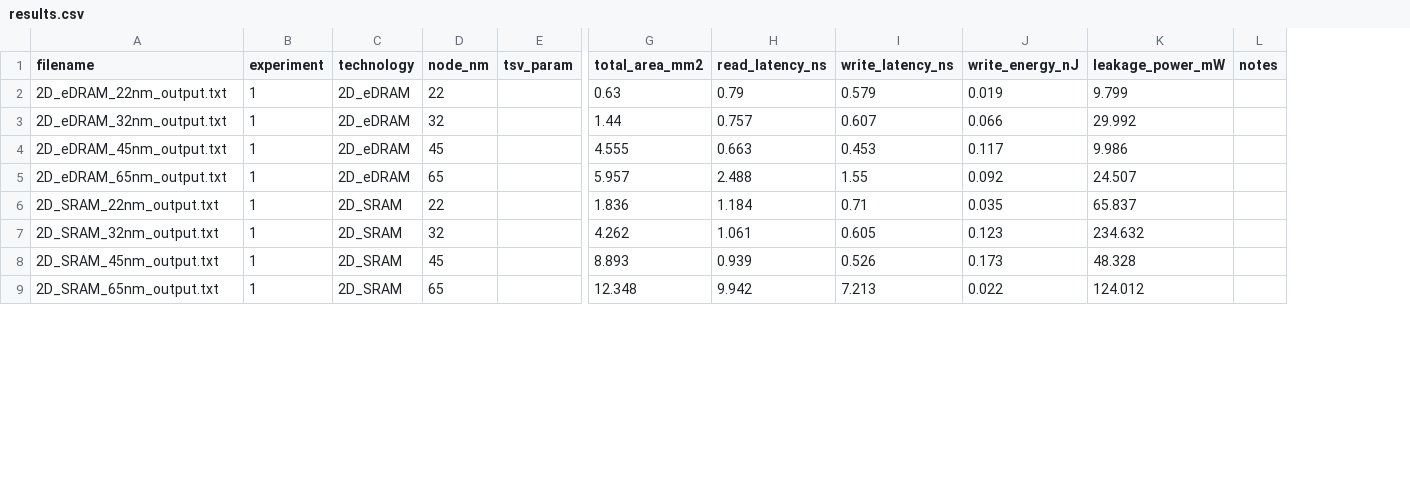
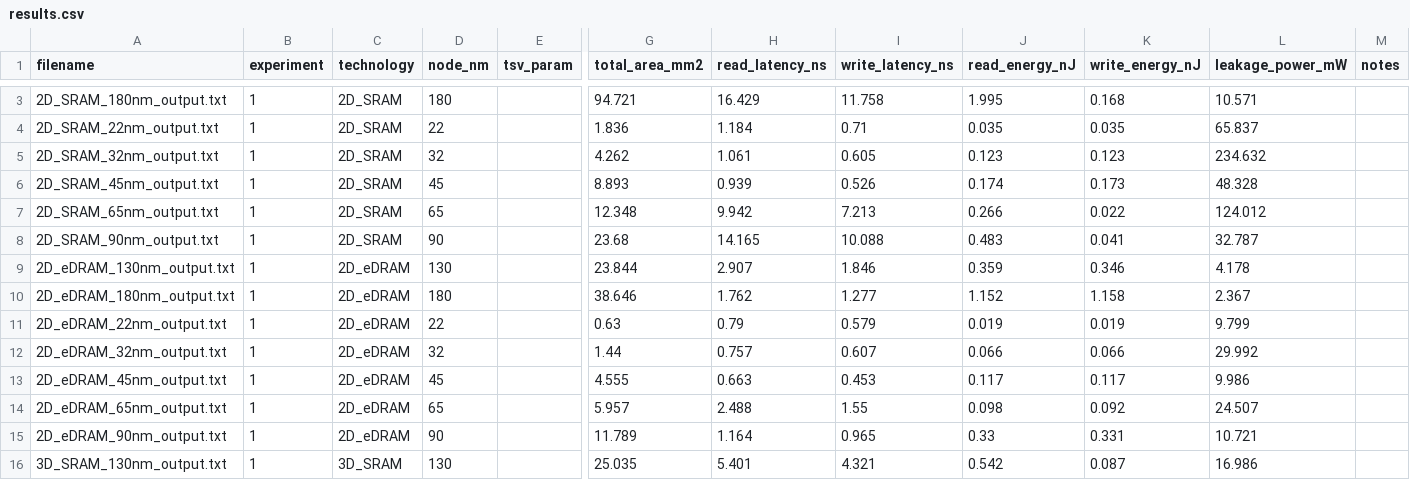
Before and after one commit to Yuchen-10001/ESE5760_final, a CSV file: experiments/data/results.csv, drawn as a sheet; only a part is shown, gaps mark what is left out; rows hold the shown columns only; the diff covers the shown part only; the diff names each change by its address in the sheet, - before the commit and + after, or states it on an @@ line.

Commit message:
Expand node sweep experiments

```diff
--- a/experiments/data/results.csv
+++ b/experiments/data/results.csv
+column J (read_energy_nJ), rows 11-14: 0.019 | 0.066 | 0.117 | 0.098
+row 3: 2D_SRAM_180nm_output.txt | 1 | 2D_SRAM | 180 |  | 94.721 | 16.429 | 11.758 | 1.995 | 0.168 | 10.571
@@ row 6 moved to row 4: 2D_SRAM_22nm_output.txt @@
@@ row 7 moved to row 5: 2D_SRAM_32nm_output.txt @@
@@ row 8 moved to row 6: 2D_SRAM_45nm_output.txt @@
@@ row 9 moved to row 7: 2D_SRAM_65nm_output.txt @@
+row 8: 2D_SRAM_90nm_output.txt | 1 | 2D_SRAM | 90 |  | 23.68 | 14.165 | 10.088 | 0.483 | 0.041 | 32.787
+row 9: 2D_eDRAM_130nm_output.txt | 1 | 2D_eDRAM | 130 |  | 23.844 | 2.907 | 1.846 | 0.359 | 0.346 | 4.178
+row 10: 2D_eDRAM_180nm_output.txt | 1 | 2D_eDRAM | 180 |  | 38.646 | 1.762 | 1.277 | 1.152 | 1.158 | 2.367
+row 15: 2D_eDRAM_90nm_output.txt | 1 | 2D_eDRAM | 90 |  | 11.789 | 1.164 | 0.965 | 0.33 | 0.331 | 10.721
+row 16: 3D_SRAM_130nm_output.txt | 1 | 3D_SRAM | 130 |  | 25.035 | 5.401 | 4.321 | 0.542 | 0.087 | 16.986
```
Also changed, not shown: 6 added rows and 4 moved rows elsewhere in this file, 47 other files.
